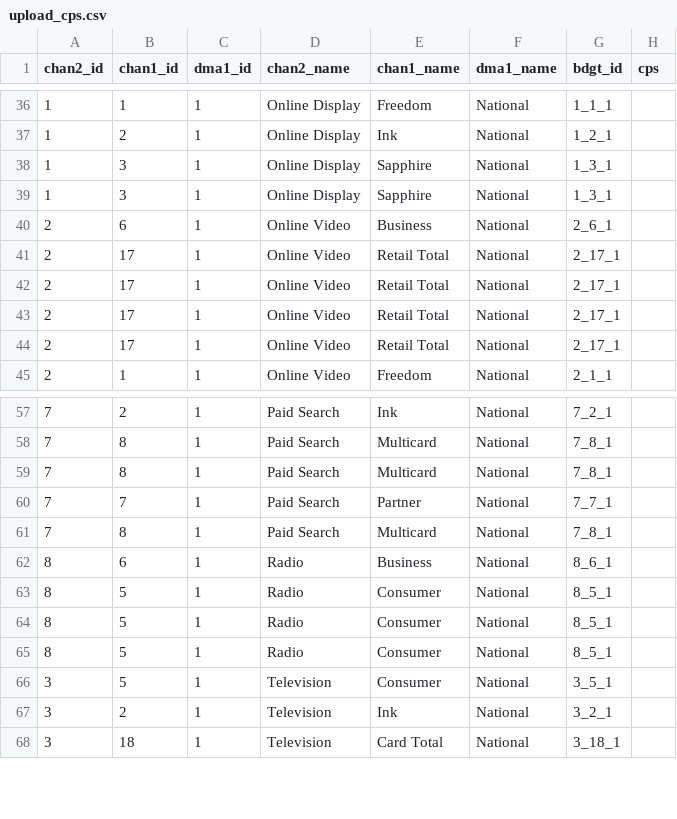
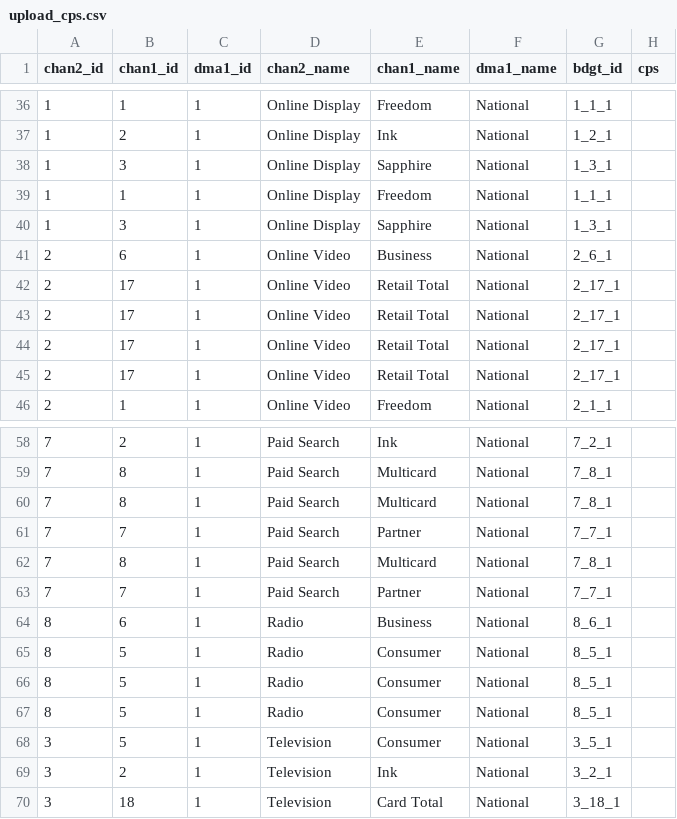
Before and after one commit to truesightconsulting/chase, a CSV file: admin/admin/upload_cps.csv, drawn as a sheet; only a part is shown, gaps mark what is left out; the diff names each change by its address in the sheet, - before the commit and + after, or states it on an @@ line.

```diff
--- a/admin/admin/upload_cps.csv
+++ b/admin/admin/upload_cps.csv
+row 39: 1 | 1 | 1 | Online Display | Freedom | National | 1_1_1
+row 63: 7 | 7 | 1 | Paid Search | Partner | National | 7_7_1
```
Also changed, not shown: admin/admin/adm_clv.csv, admin/admin/adm_curve.csv, 3 other files.
